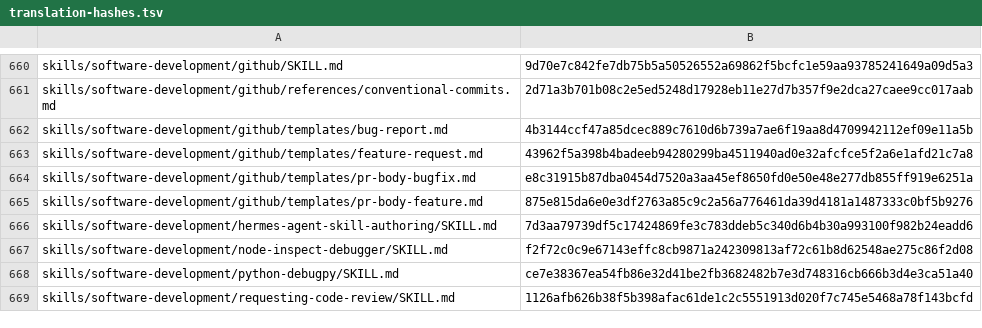
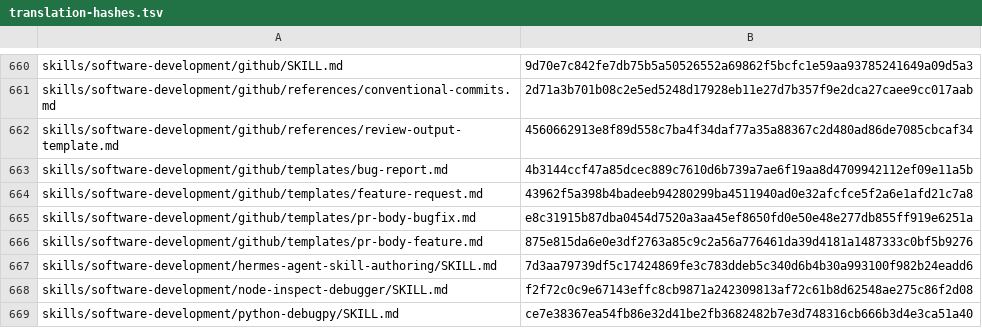
Before and after one commit to RyderFreeman4Logos/hermes-agent-docs-i18n, a TSV file: state/translation-hashes.tsv, drawn as a sheet; only a part is shown, gaps mark what is left out; the shorter side is filled out with more unchanged rows.

Commit message:
docs: translate review-output-template.md
Translated Hermes Agent source document:

skills/software-development/github/references/review-output-template.md

```diff
--- a/state/translation-hashes.tsv
+++ b/state/translation-hashes.tsv
@@ -661,2 +661,3 @@ skills/software-development/github/SKILL.md	9d70e7c842fe7db75b5a50526552a69862f5
 skills/software-development/github/references/conventional-commits.md	2d71a3b701b08c2e5ed5248d17928eb11e27d7b357f9e2dca27caee9cc017aab
+skills/software-development/github/references/review-output-template.md	4560662913e8f89d558c7ba4f34daf77a35a88367c2d480ad86de7085cbcaf34
 skills/software-development/github/templates/bug-report.md	4b3144ccf47a85dcec889c7610d6b739a7ae6f19aa8d4709942112ef09e11a5b
```
Also changed, not shown: 4 other files.
